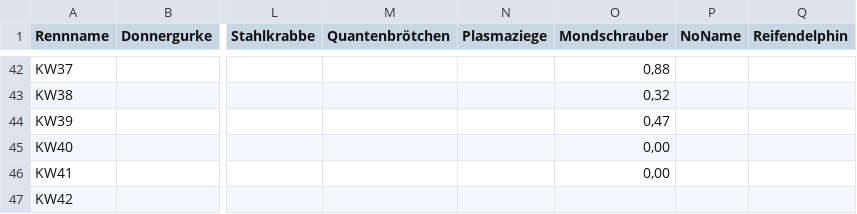
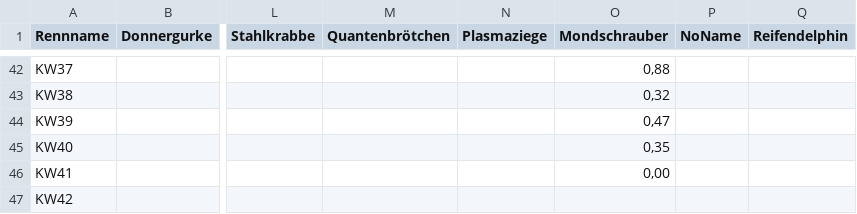
Before and after one commit to christianknoll-create/sdr, a TSV file: daten.tsv, drawn as a sheet; only a part is shown, gaps mark what is left out; the diff names each change by its address in the sheet, - before the commit and + after, or states it on an @@ line.

```diff
--- a/daten.tsv
+++ b/daten.tsv
-O45 (Mondschrauber): 0,00
+O45 (Mondschrauber): 0,35
```
Also changed, not shown: 1 other file.
